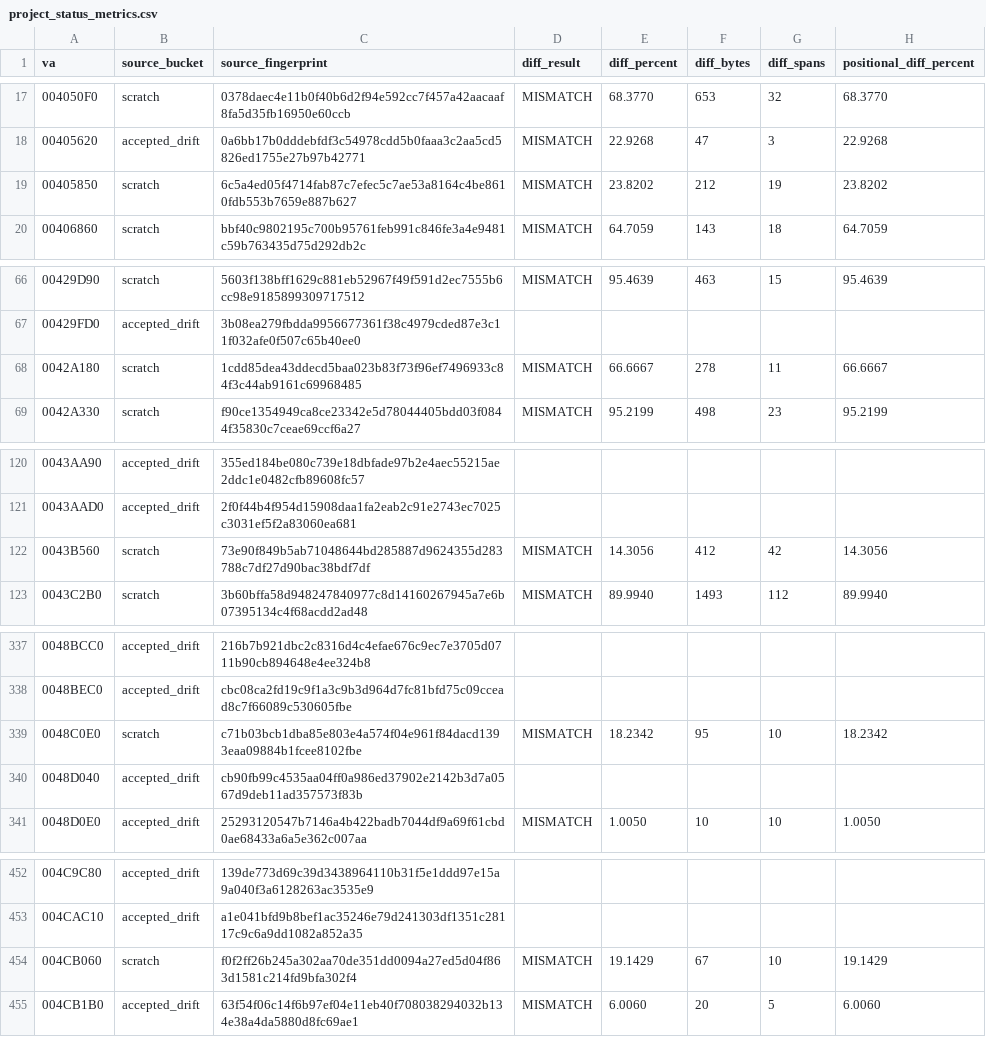
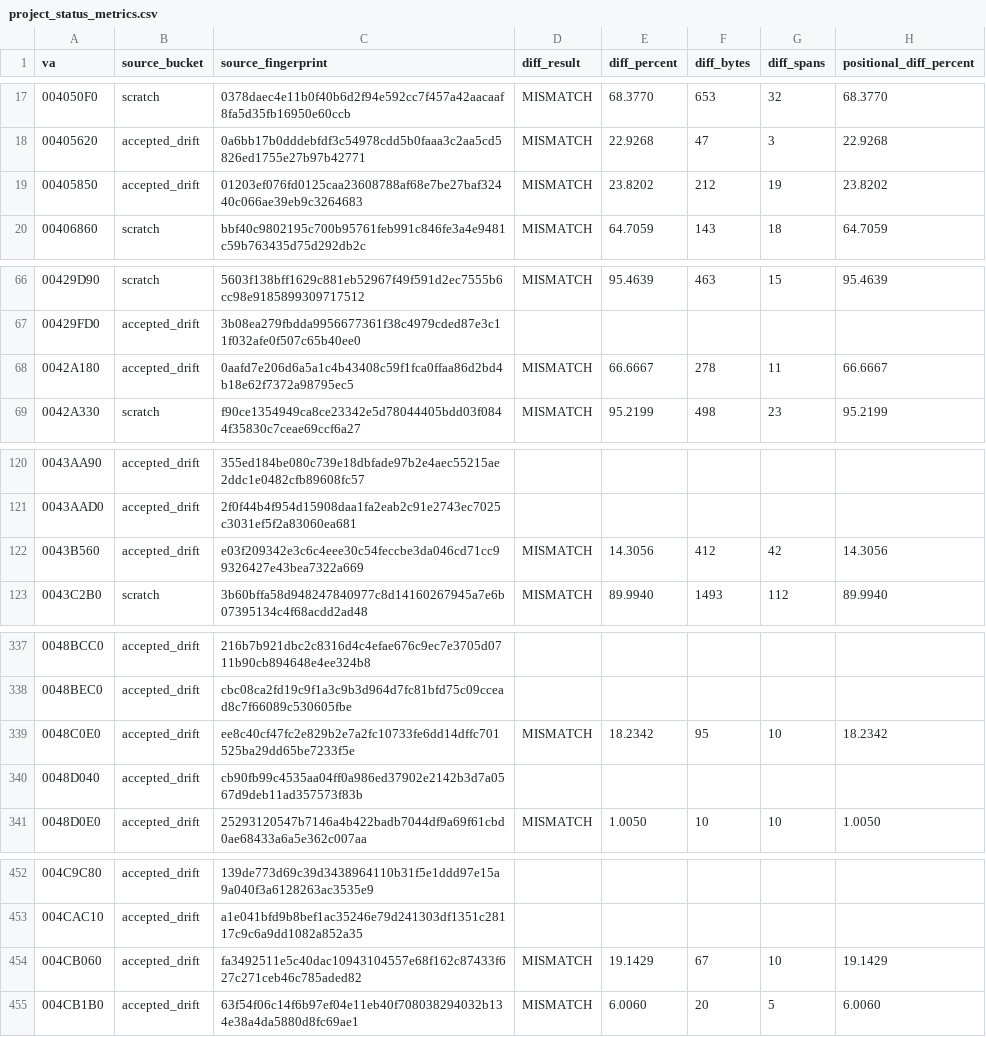
Before and after one commit to dcostap/aoe1-decomp, a CSV file: project_status_metrics.csv, drawn as a sheet; only a part is shown, gaps mark what is left out; the diff covers the shown part only; the diff names each change by its address in the sheet, - before the commit and + after, or states it on an @@ line.

```diff
--- a/project_status_metrics.csv
+++ b/project_status_metrics.csv
-B19 (source_bucket): scratch
+B19 (source_bucket): accepted_drift
-C19 (source_fingerprint): 6c5a4ed05f4714fab87c7efec5c7ae53a8164c4be8610fdb553b7659e887b627
+C19 (source_fingerprint): 01203ef076fd0125caa23608788af68e7be27baf32440c066ae39eb9c3264683
-B68 (source_bucket): scratch
+B68 (source_bucket): accepted_drift
-C68 (source_fingerprint): 1cdd85dea43ddecd5baa023b83f73f96ef7496933c84f3c44ab9161c69968485
+C68 (source_fingerprint): 0aafd7e206d6a5a1c4b43408c59f1fca0ffaa86d2bd4b18e62f7372a98795ec5
-B122 (source_bucket): scratch
+B122 (source_bucket): accepted_drift
-C122 (source_fingerprint): 73e90f849b5ab71048644bd285887d9624355d283788c7df27d90bac38bdf7df
+C122 (source_fingerprint): e03f209342e3c6c4eee30c54feccbe3da046cd71cc99326427e43bea7322a669
-B339 (source_bucket): scratch
+B339 (source_bucket): accepted_drift
-C339 (source_fingerprint): c71b03bcb1dba85e803e4a574f04e961f84dacd1393eaa09884b1fcee8102fbe
+C339 (source_fingerprint): ee8c40cf47fc2e829b2e7a2fc10733fe6dd14dffc701525ba29dd65be7233f5e
-B454 (source_bucket): scratch
+B454 (source_bucket): accepted_drift
-C454 (source_fingerprint): f0f2ff26b245a302aa70de351dd0094a27ed5d04f863d1581c214fd9bfa302f4
+C454 (source_fingerprint): fa3492511e5c40dac10943104557e68f162c87433f627c271ceb46c785aded82
```
Also changed, not shown: 56 edited cells elsewhere in this file.
